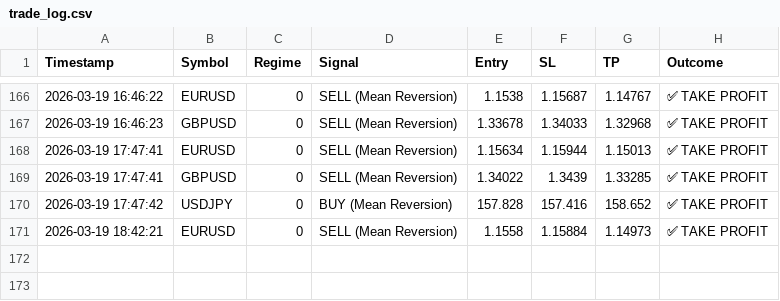
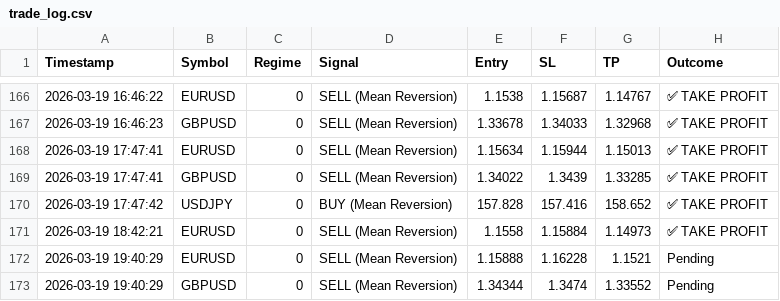
Before and after one commit to ykclassic/Delphi-Oracle-2, a CSV file: logs/trade_log.csv, drawn as a sheet; only a part is shown, gaps mark what is left out; the diff names each change by its address in the sheet, - before the commit and + after, or states it on an @@ line.

Commit message:
📊 Update: Performance Logs [skip ci]

```diff
--- a/logs/trade_log.csv
+++ b/logs/trade_log.csv
+row 172: 2026-03-19 19:40:29 | EURUSD | 0 | SELL (Mean Reversion) | 1.15888 | 1.16228 | 1.1521 | Pending
+row 173: 2026-03-19 19:40:29 | GBPUSD | 0 | SELL (Mean Reversion) | 1.34344 | 1.3474 | 1.33552 | Pending
```
